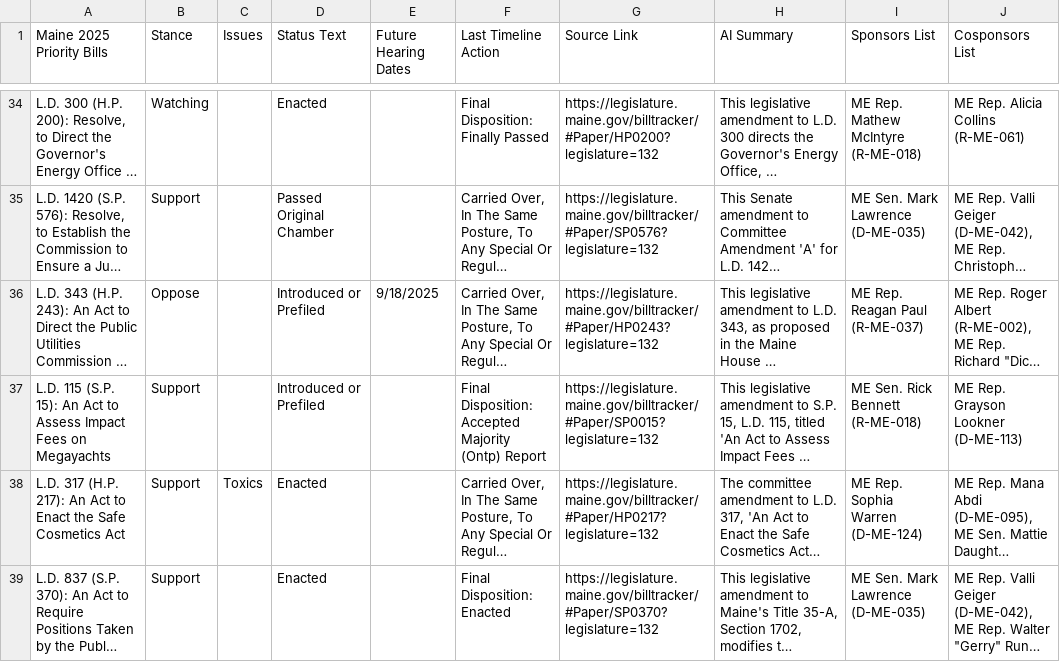
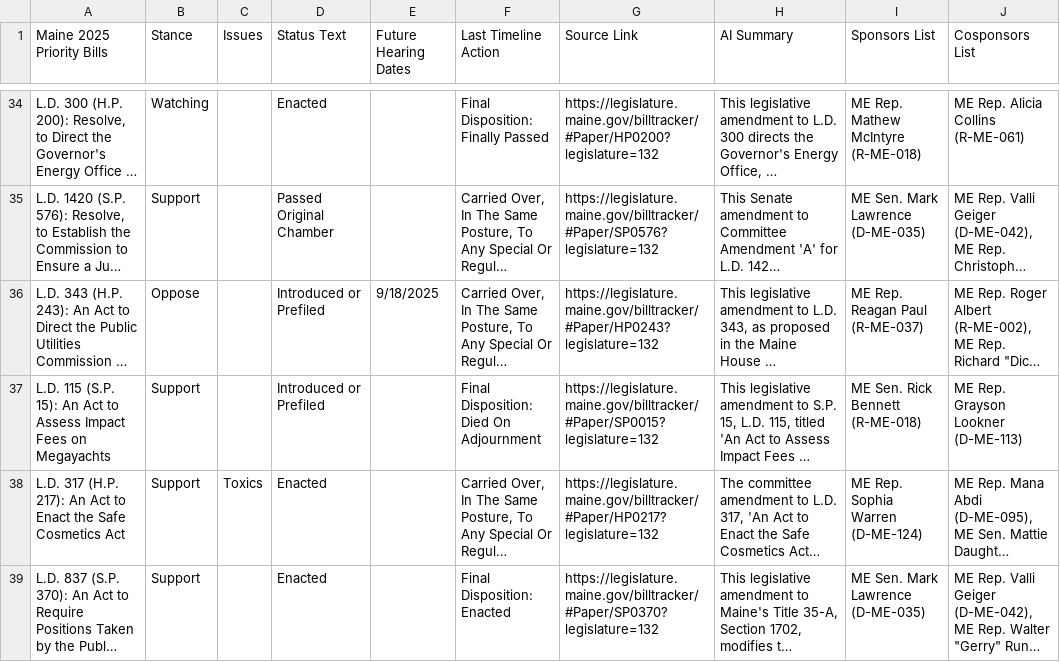
Before and after one commit to PhilipMathieu/scme-tracker, a CSV file: archive/maine-2025-priority-bills_2025-09-05.csv, drawn as a sheet; only a part is shown, gaps mark what is left out; long unchanged cells end in …; the diff names each change by its address in the sheet, - before the commit and + after, or states it on an @@ line.

```diff
--- a/archive/maine-2025-priority-bills_2025-09-05.csv
+++ b/archive/maine-2025-priority-bills_2025-09-05.csv
-F37 (Last Timeline Action): Final Disposition: Accepted Majority (Ontp) Report
+F37 (Last Timeline Action): Final Disposition: Died On Adjournment
```
Also changed, not shown: maine-2025-priority-bills.csv.
